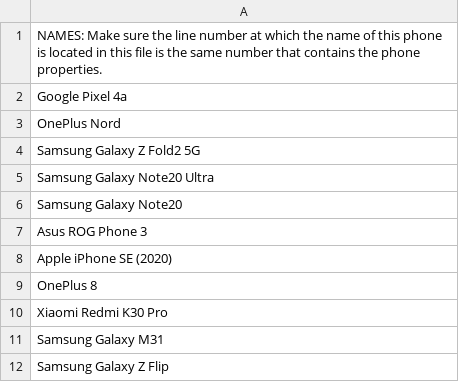
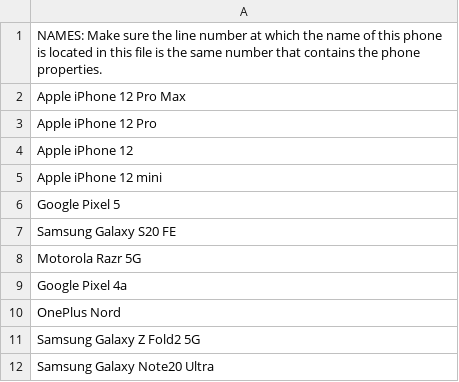
Before and after one commit to Glitched519/Find_a_Phone, a CSV file: CSV/names.csv, drawn as a sheet; only a part is shown; the shorter side is filled out with more unchanged rows.

```diff
--- a/CSV/names.csv
+++ b/CSV/names.csv
@@ -1,2 +1,9 @@
 NAMES: Make sure the line number at which the name of this phone is located in this file is the same number that contains the phone properties.
+Apple iPhone 12 Pro Max
+Apple iPhone 12 Pro
+Apple iPhone 12
+Apple iPhone 12 mini
+Google Pixel 5
+Samsung Galaxy S20 FE
+Motorola Razr 5G
 Google Pixel 4a
```
Also changed, not shown: CSV/PhoneSpecs.csv, 7 other files.
